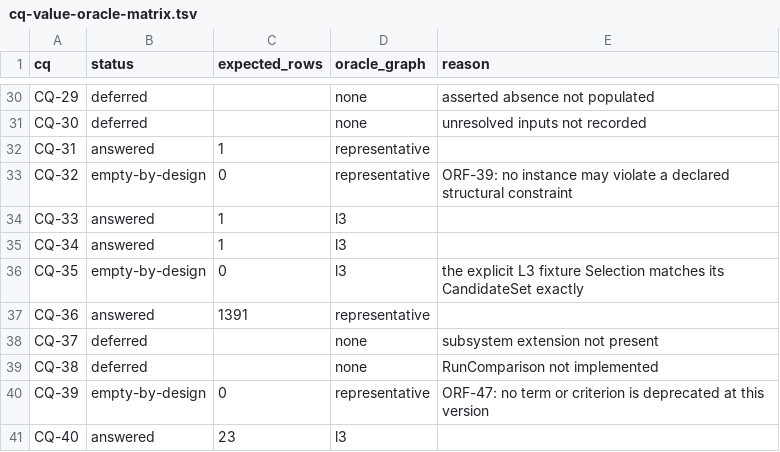
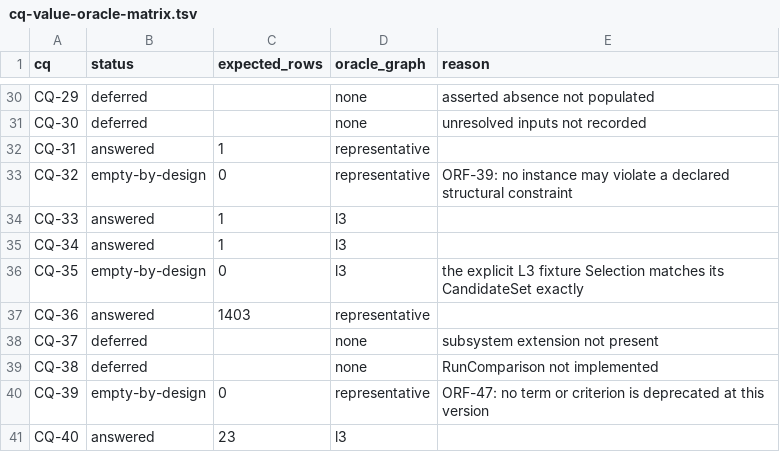
Before and after one commit to maryshap/railsec-scope-ontology, a TSV file: reports/cq-value-oracle-matrix.tsv, drawn as a sheet; only a part is shown, gaps mark what is left out.

```diff
--- a/reports/cq-value-oracle-matrix.tsv
+++ b/reports/cq-value-oracle-matrix.tsv
@@ -36,3 +36,3 @@ CQ-34	answered	1	l3
 CQ-35	empty-by-design	0	l3	the explicit L3 fixture Selection matches its CandidateSet exactly
-CQ-36	answered	1391	representative
+CQ-36	answered	1403	representative
 CQ-37	deferred		none	subsystem extension not present
```
Also changed, not shown: 1 other file.
